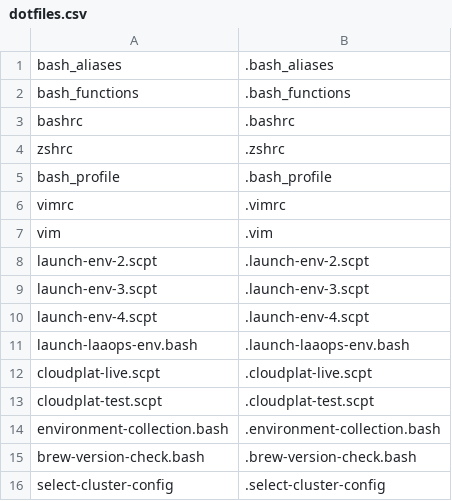
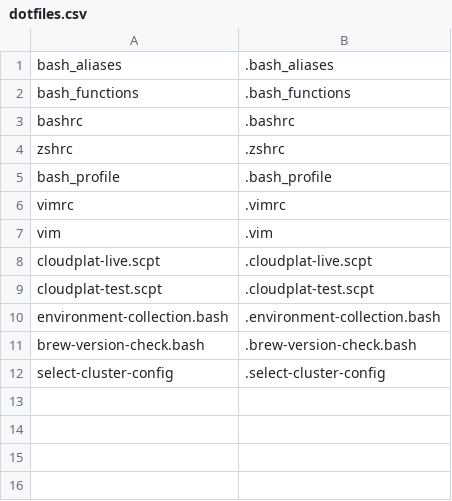
Before and after one commit to jackstockley89/dotfiles, a CSV file: symlink/go/dotfiles.csv, drawn as a sheet; the diff names each change by its address in the sheet, - before the commit and + after, or states it on an @@ line.

```diff
--- a/symlink/go/dotfiles.csv
+++ b/symlink/go/dotfiles.csv
-row 8: launch-env-2.scpt | .launch-env-2.scpt
-row 9: launch-env-3.scpt | .launch-env-3.scpt
-row 10: launch-env-4.scpt | .launch-env-4.scpt
-row 11: launch-laaops-env.bash | .launch-laaops-env.bash
```
Also changed, not shown: 26 other files.
